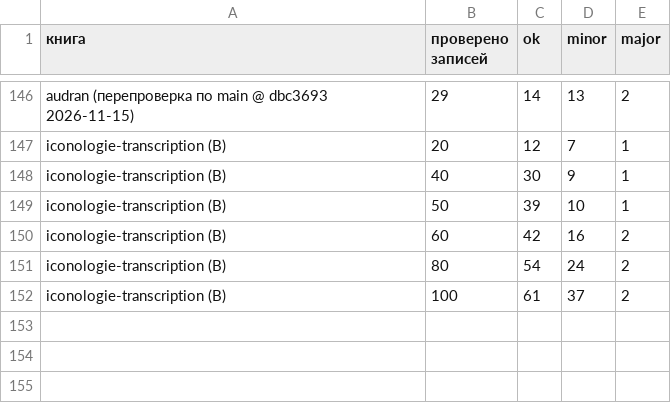
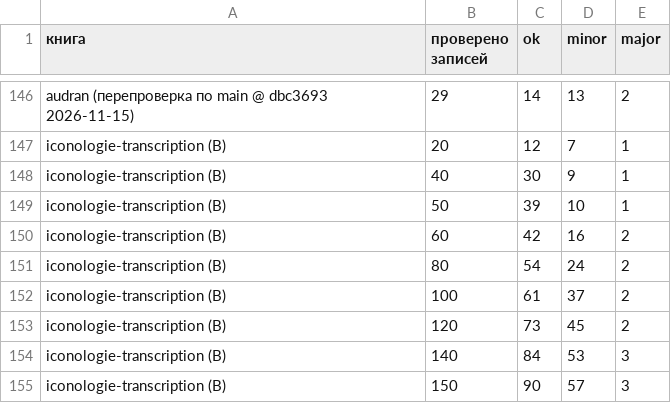
Before and after one commit to nfhours/library, a CSV file: _review/grok/progress.csv, drawn as a sheet; only a part is shown, gaps mark what is left out.

Commit message:
Iconologie pass B: сверка транскрипции p1-101…p1-150 со сканами

```diff
--- a/_review/grok/progress.csv
+++ b/_review/grok/progress.csv
@@ -152 +152,4 @@ iconologie-transcription (B),80,54,24,2
 iconologie-transcription (B),100,61,37,2
+iconologie-transcription (B),120,73,45,2
+iconologie-transcription (B),140,84,53,3
+iconologie-transcription (B),150,90,57,3
```
Also changed, not shown: 50 other files.
